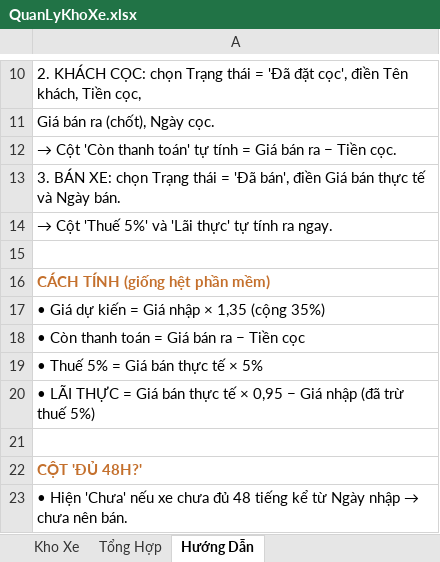
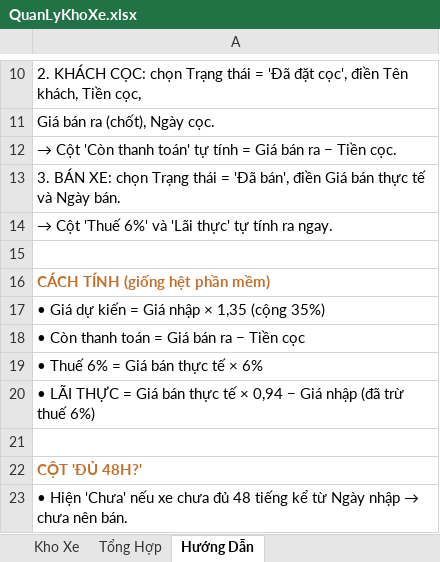
Before and after one commit to khanh-SPN/BuonBanXe, an Excel workbook: QuanLyKhoXe.xlsx, sheet Hướng Dẫn, drawn as a sheet; only a part is shown, gaps mark what is left out; values as stored, in another font and other column widths than the file's, no borders; the diff names each change by its address in the sheet, - before the commit and + after, or states it on an @@ line.

Commit message:
Auto backup: 2026-08-05 17:48:27

```diff
--- a/QuanLyKhoXe.xlsx (sheet Hướng Dẫn)
+++ b/QuanLyKhoXe.xlsx (sheet Hướng Dẫn)
-A14: …Cột 'Thuế 5%' và 'Lãi…
+A14: …Cột 'Thuế 6%' và 'Lãi…
-A19: • Thuế 5% = Giá bán thực tế × 5%
+A19: • Thuế 6% = Giá bán thực tế × 6%
-A20: …tế × 0,95 − Giá nhập (đã trừ thuế 5%)
+A20: …tế × 0,94 − Giá nhập (đã trừ thuế 6%)
```
Also changed, not shown: sheet Tổng Hợp, sheet Kho Xe.
